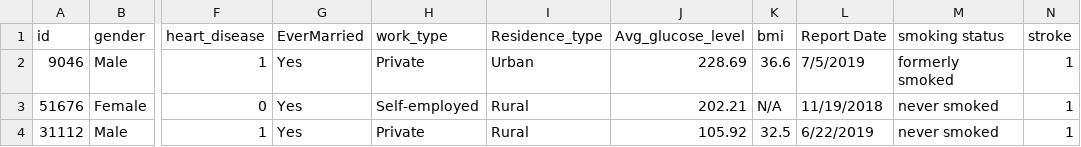
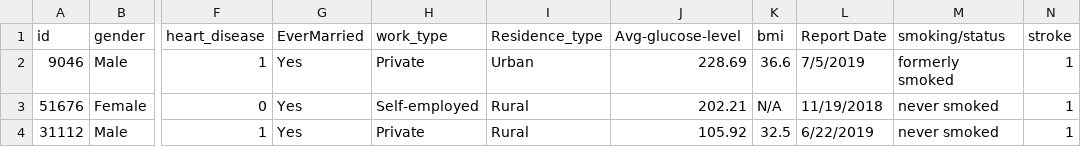
Before and after one commit to kishorpulagam92/DataSets, a CSV file: healthcare-dataset-stroke-data.csv, drawn as a sheet; only a part is shown, gaps mark what is left out; the diff names each change by its address in the sheet, - before the commit and + after, or states it on an @@ line.

Commit message:
Update healthcare-dataset-stroke-data.csv

```diff
--- a/healthcare-dataset-stroke-data.csv
+++ b/healthcare-dataset-stroke-data.csv
-J1: Avg_glucose_level
+J1: Avg-glucose-level
-M1: smoking status
+M1: smoking/status
```
